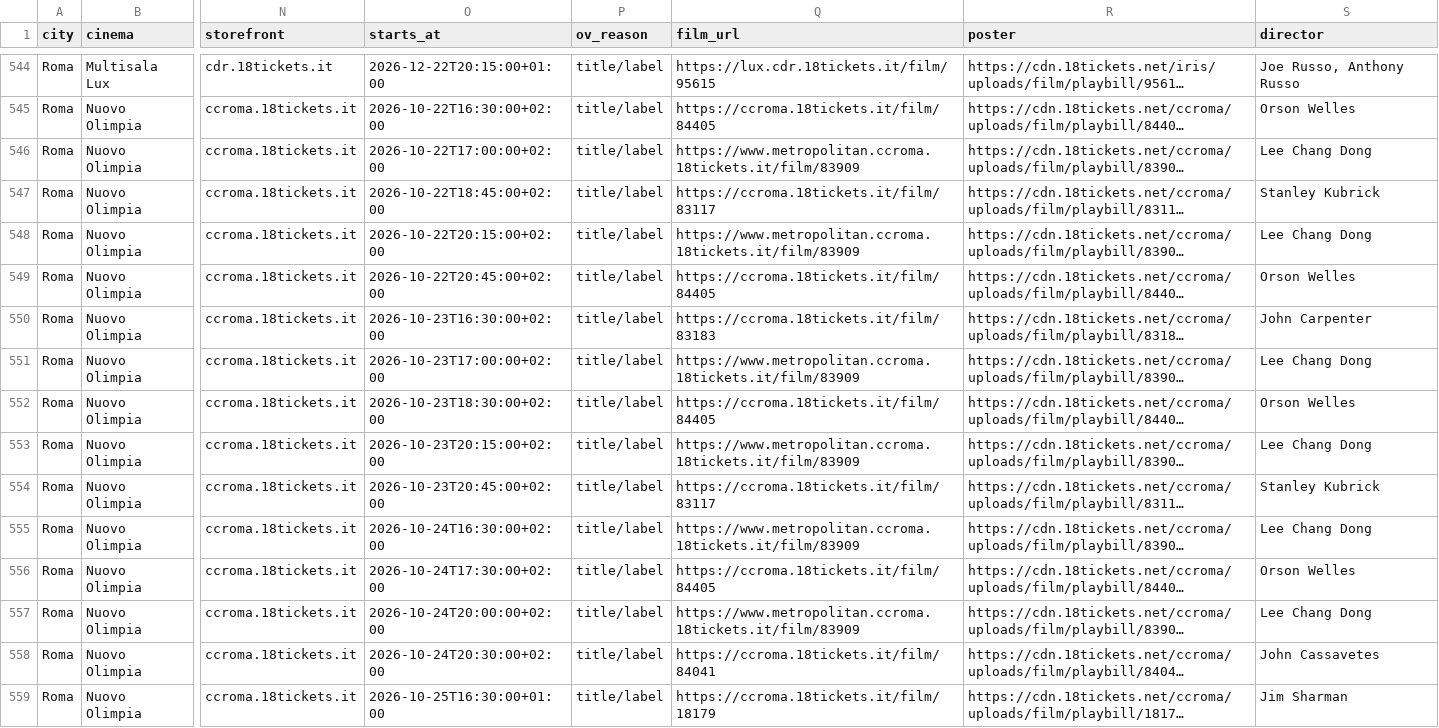
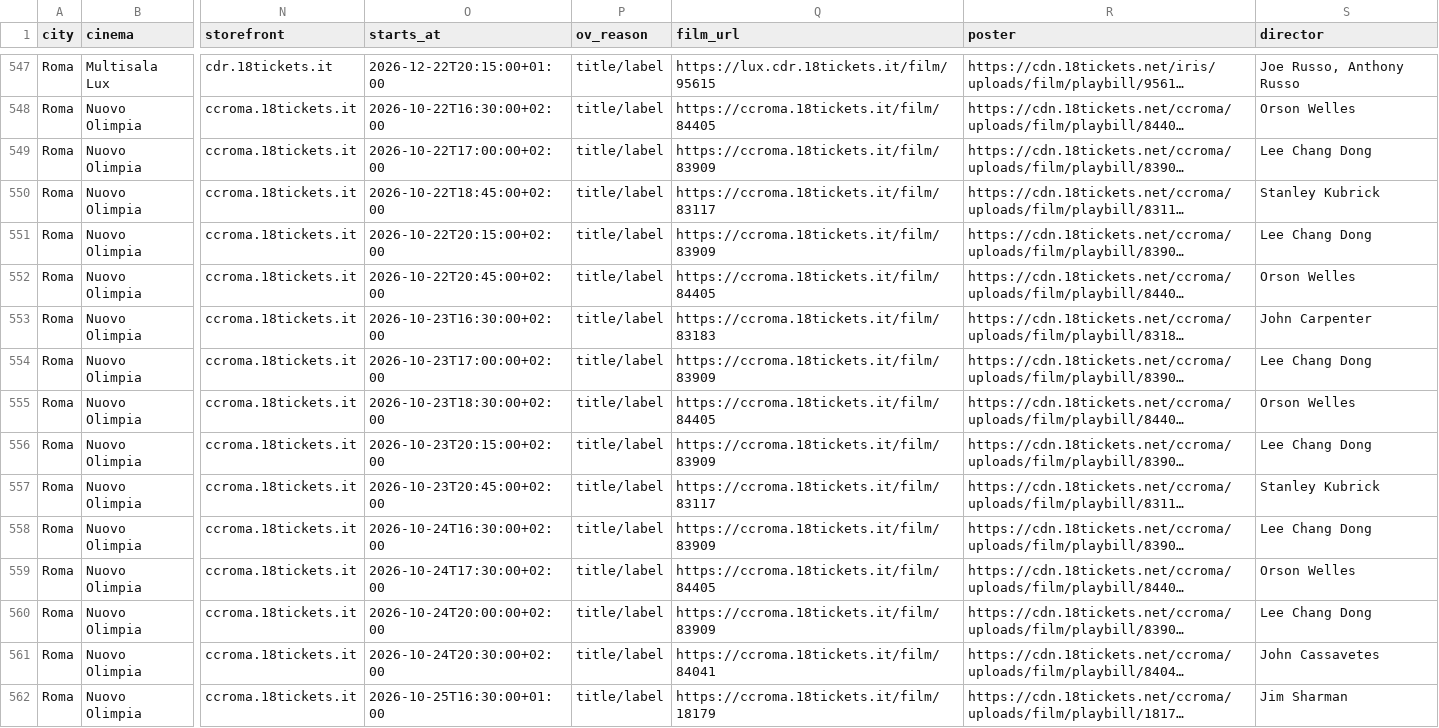
Before and after one commit to ricci-fraaancesco/film-ov, a CSV file: data/ov_showtimes.csv, drawn as a sheet; only a part is shown, gaps mark what is left out; long unchanged cells end in …; addresses are those after the commit; the diff covers the shown part only; the diff names each change by its address in the sheet, - before the commit and + after, or states it on an @@ line.

```diff
--- a/data/ov_showtimes.csv
+++ b/data/ov_showtimes.csv
-Q549 (film_url): https://www.metropolitan.ccroma.18tickets.it/film/83909
+Q549 (film_url): https://ccroma.18tickets.it/film/83909
-Q551 (film_url): https://www.metropolitan.ccroma.18tickets.it/film/83909
+Q551 (film_url): https://ccroma.18tickets.it/film/83909
-Q554 (film_url): https://www.metropolitan.ccroma.18tickets.it/film/83909
+Q554 (film_url): https://ccroma.18tickets.it/film/83909
-Q556 (film_url): https://www.metropolitan.ccroma.18tickets.it/film/83909
+Q556 (film_url): https://ccroma.18tickets.it/film/83909
-Q558 (film_url): https://www.metropolitan.ccroma.18tickets.it/film/83909
+Q558 (film_url): https://ccroma.18tickets.it/film/83909
-Q560 (film_url): https://www.metropolitan.ccroma.18tickets.it/film/83909
+Q560 (film_url): https://ccroma.18tickets.it/film/83909
```
Also changed, not shown: 3 added rows, 3 removed rows and 16 edited cells elsewhere in this file, 3 other files.
